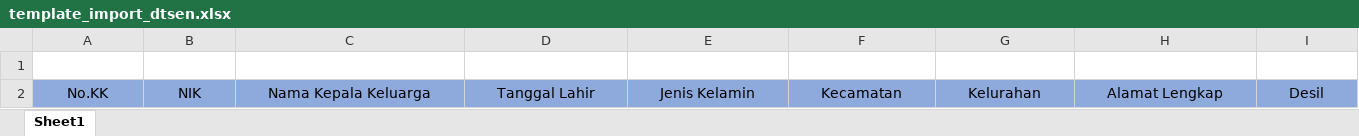
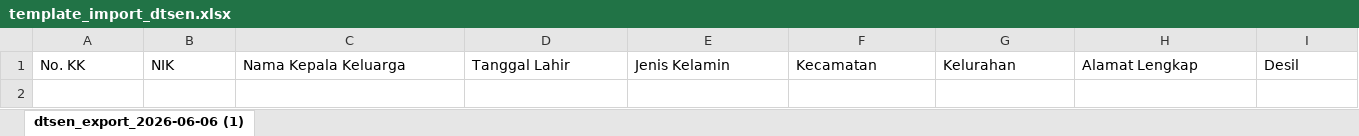
Before and after one commit to V2-devi/V2_dinsos_mks_linjamsos, an Excel workbook: public/templates/template_import_dtsen.xlsx, sheet dtsen_export_2026-06-06 (1), drawn as a sheet; values as stored, in another font and other column widths than the file's, no borders; removed rows and columns are numbered as before the commit, all else as after; the diff names each change by its address in the sheet, - before the commit and + after, or states it on an @@ line.

Commit message:
file import

```diff
--- a/public/templates/template_import_dtsen.xlsx (sheet dtsen_export_2026-06-06 (1))
+++ b/public/templates/template_import_dtsen.xlsx (sheet dtsen_export_2026-06-06 (1))
-sheet tab: Sheet1
+sheet tab: dtsen_export_2026-06-06 (1)
-row 1: (empty)
-A1: No.KK
+A1: No. KK
-A1:I1 alignment: center
+A1:I1 alignment: left
-A1:B1 fill: #8FAADC
+A1:B1 fill: none
-C1:I1 fill: #8EA9DB
+C1:I1 fill: none
```
Also changed, not shown: public/templates/template_import_bansos.xlsx, public/templates/template_import_ppks.xlsx, 1 other file.
